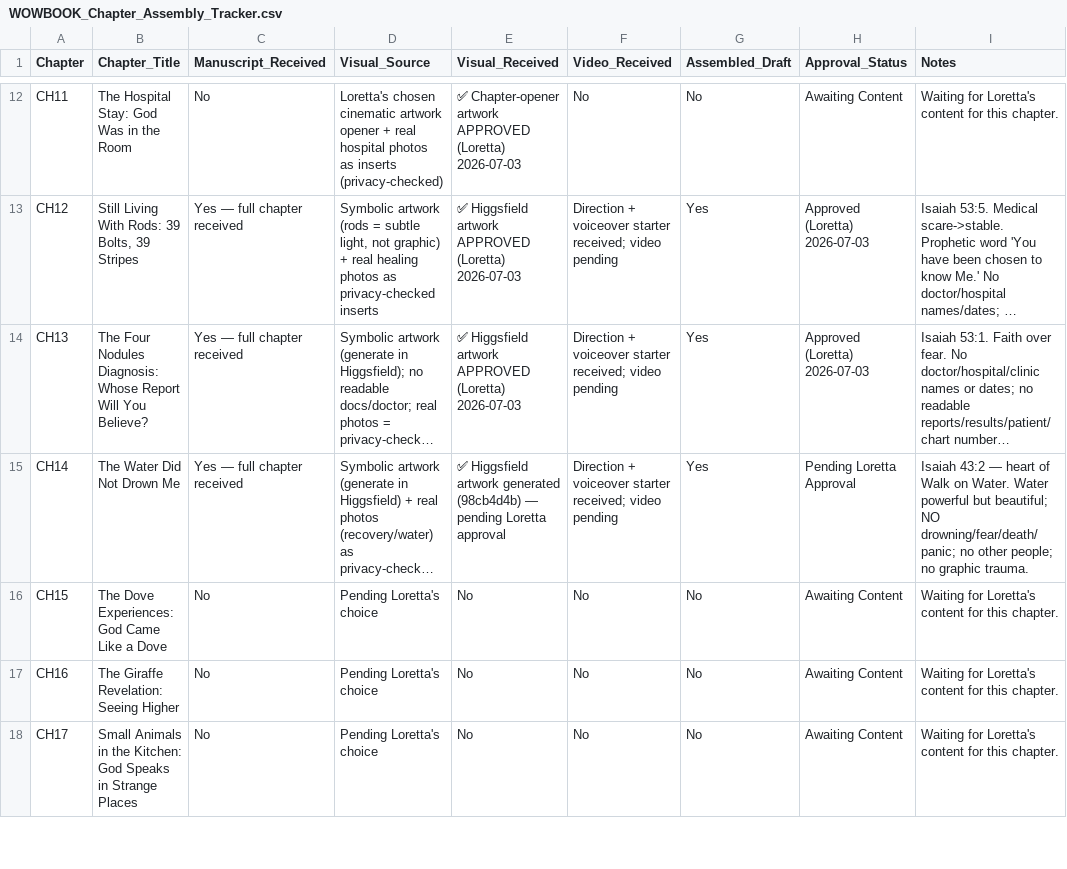
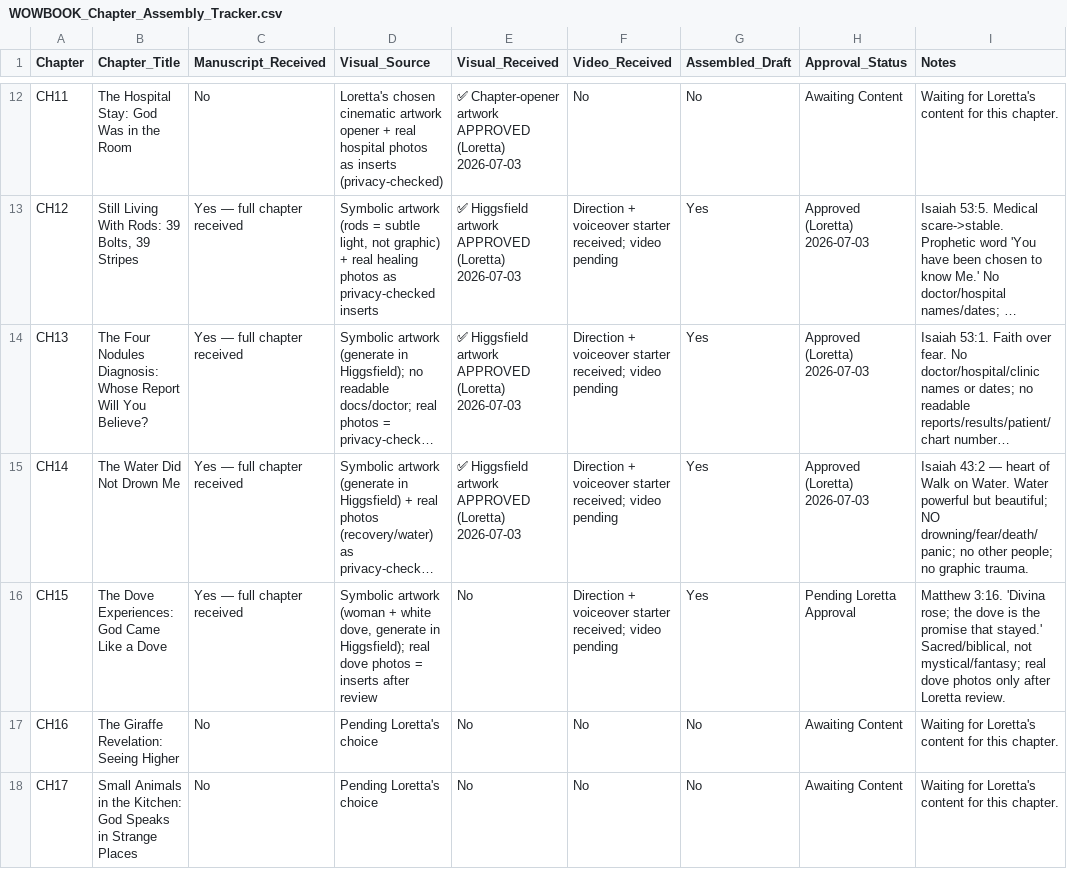
Before and after one commit to hallgross/Onedrive_Folder_Scripts, a CSV file: WOW Book – This Is How You Walk on Water/WOWBOOK_Chapter_Assembly_Tracker.csv, drawn as a sheet; only a part is shown, gaps mark what is left out; long unchanged cells end in …; the diff names each change by its address in the sheet, - before the commit and + after, or states it on an @@ line.

```diff
--- a/WOW Book – This Is How You Walk on Water/WOWBOOK_Chapter_Assembly_Tracker.csv
+++ b/WOW Book – This Is How You Walk on Water/WOWBOOK_Chapter_Assembly_Tracker.csv
-E15 (Visual_Received): …Higgsfield artwork generated (98cb4d4b) — pending Loretta approval
+E15 (Visual_Received): …Higgsfield artwork APPROVED (Loretta) 2026-07-03
-H15 (Approval_Status): Pending Loretta Approval
+H15 (Approval_Status): Approved (Loretta) 2026-07-03
-C16 (Manuscript_Received): No
+C16 (Manuscript_Received): Yes — full chapter received
-D16 (Visual_Source): Pending Loretta's choice
+D16 (Visual_Source): Symbolic artwork (woman + white dove, generate in Higgsfield); real dove photos = inserts after review
-F16 (Video_Received): No
+F16 (Video_Received): Direction + voiceover starter received; video pending
-G16 (Assembled_Draft): No
+G16 (Assembled_Draft): Yes
-H16 (Approval_Status): Awaiting Content
+H16 (Approval_Status): Pending Loretta Approval
-I16 (Notes): Waiting for Loretta's content for this chapter.
+I16 (Notes): Matthew 3:16. 'Divina rose; the dove is the promise that stayed.' Sacred/biblical, not mystical/fantasy; real dove photos only after Loretta review.
```
Also changed, not shown: HHD_ASSET_REGISTRY.csv, WOW Book – This Is How You Walk on Water/WOWBOOK_Production_Map.csv, 7 other files.
